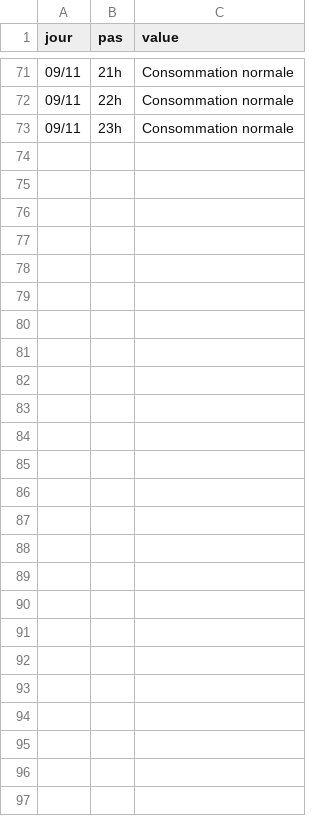
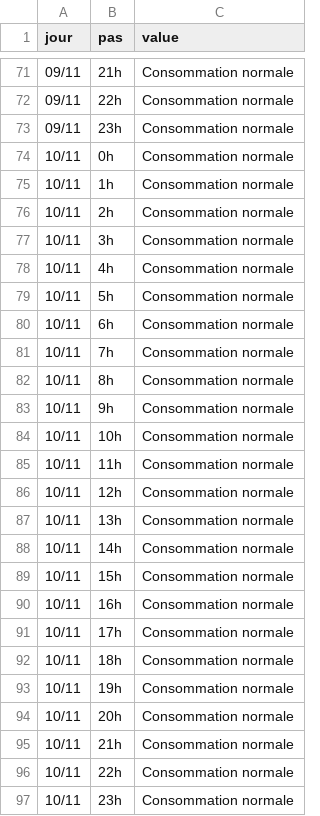
Before and after one commit to mattifaye/ew, a CSV file: ecowatt.csv, drawn as a sheet; only a part is shown, gaps mark what is left out; the diff names each change by its address in the sheet, - before the commit and + after, or states it on an @@ line.

```diff
--- a/ecowatt.csv
+++ b/ecowatt.csv
+row 74: 10/11 | 0h | Consommation normale
+row 75: 10/11 | 1h | Consommation normale
+row 76: 10/11 | 2h | Consommation normale
+row 77: 10/11 | 3h | Consommation normale
+row 78: 10/11 | 4h | Consommation normale
+row 79: 10/11 | 5h | Consommation normale
+row 80: 10/11 | 6h | Consommation normale
+row 81: 10/11 | 7h | Consommation normale
+row 82: 10/11 | 8h | Consommation normale
+row 83: 10/11 | 9h | Consommation normale
+row 84: 10/11 | 10h | Consommation normale
+row 85: 10/11 | 11h | Consommation normale
+row 86: 10/11 | 12h | Consommation normale
+row 87: 10/11 | 13h | Consommation normale
+row 88: 10/11 | 14h | Consommation normale
+row 89: 10/11 | 15h | Consommation normale
+row 90: 10/11 | 16h | Consommation normale
+row 91: 10/11 | 17h | Consommation normale
+row 92: 10/11 | 18h | Consommation normale
+row 93: 10/11 | 19h | Consommation normale
+row 94: 10/11 | 20h | Consommation normale
+row 95: 10/11 | 21h | Consommation normale
+row 96: 10/11 | 22h | Consommation normale
+row 97: 10/11 | 23h | Consommation normale
```
Also changed, not shown: 1 other file.
